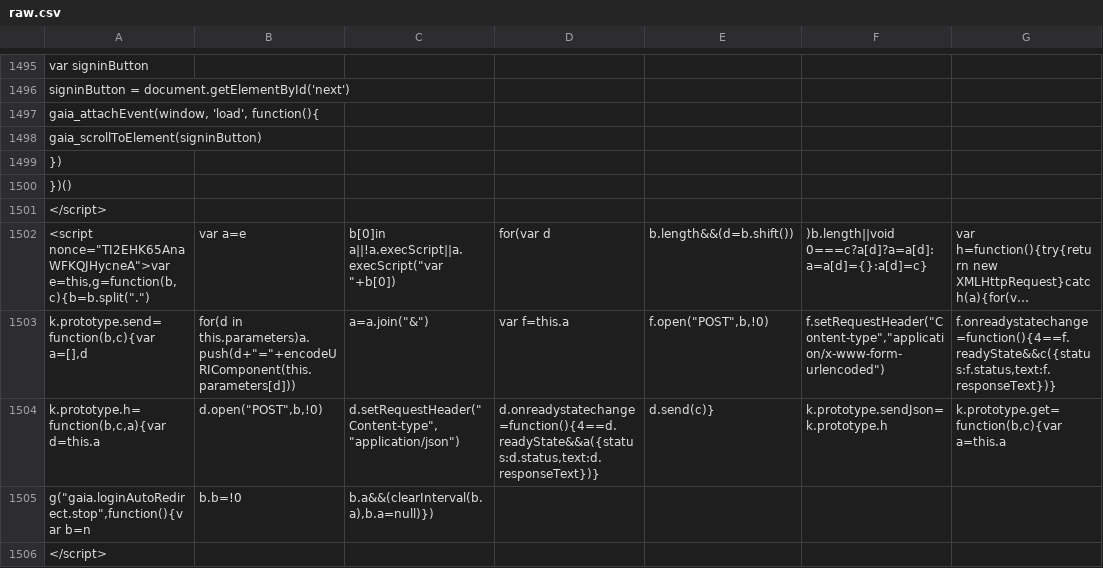
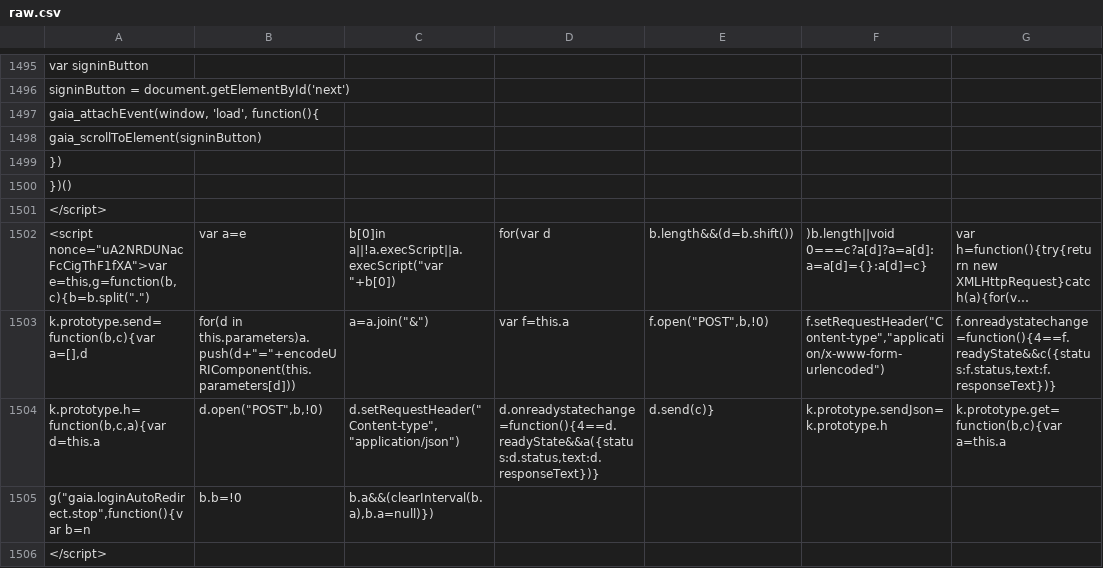
Before and after one commit to anjuspace/covid19, a CSV file: data/india-data/raw.csv, drawn as a sheet; only a part is shown, gaps mark what is left out; long unchanged cells end in …; the diff covers the shown part only; the diff names each change by its address in the sheet, - before the commit and + after, or states it on an @@ line.

Commit message:
update data

```diff
--- a/data/india-data/raw.csv
+++ b/data/india-data/raw.csv
-A1502: <script nonce="TI2EHK65AnaWFKQJHycneA">var e=this,g=function(b,c){b=b.split(".")
+A1502: <script nonce="uA2NRDUNacFcCigThF1fXA">var e=this,g=function(b,c){b=b.split(".")
```
Also changed, not shown: 11 edited cells elsewhere in this file, 3 other files.
